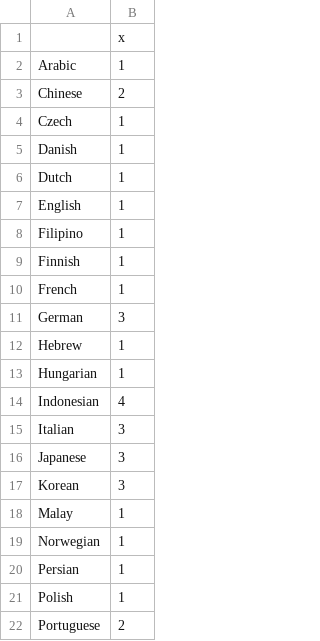
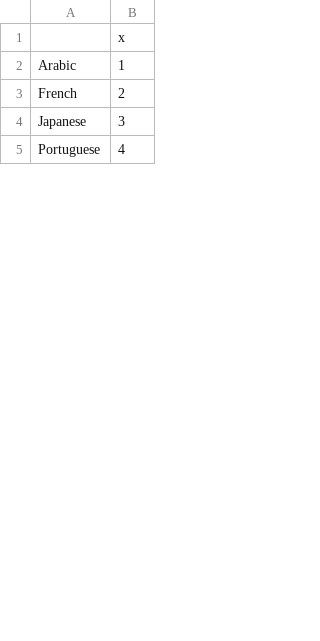
Before and after one commit to worthingtont12/cultural-mapper, a CSV file: AWSTimeSeries/Outputs/LATop20Topics_5Clusters.csv, drawn as a sheet; only a part is shown; the diff covers the shown part only.

```diff
--- a/AWSTimeSeries/Outputs/LATop20Topics_5Clusters.csv
+++ b/AWSTimeSeries/Outputs/LATop20Topics_5Clusters.csv
@@ -2,21 +2,4 @@
 "Arabic",1
-"Chinese",2
-"Czech",1
-"Danish",1
-"Dutch",1
-"English",1
-"Filipino",1
-"Finnish",1
-"French",1
-"German",3
-"Hebrew",1
-"Hungarian",1
-"Indonesian",4
-"Italian",3
+"French",2
 "Japanese",3
-"Korean",3
-"Malay",1
-"Norwegian",1
-"Persian",1
-"Polish",1
-"Portuguese",2
+"Portuguese",4
```
Also changed, not shown: 12 removed rows and 8 edited cells elsewhere in this file, 3 other files.
